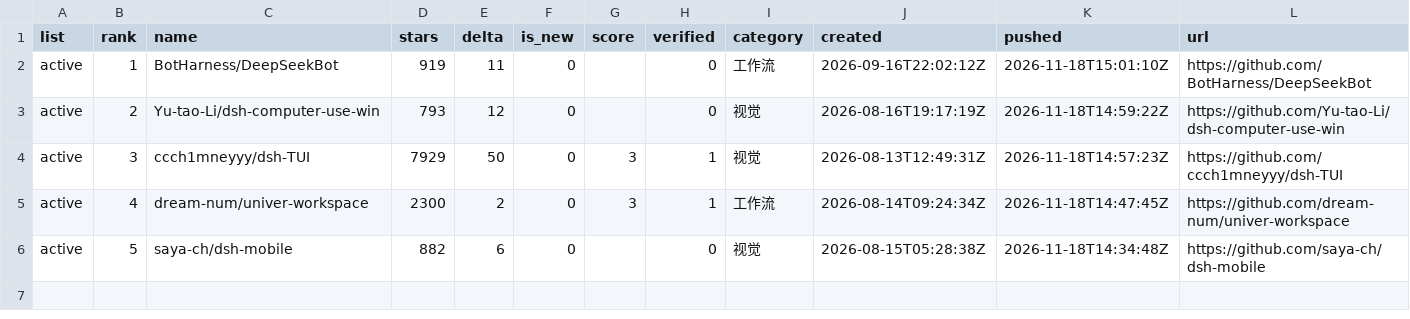
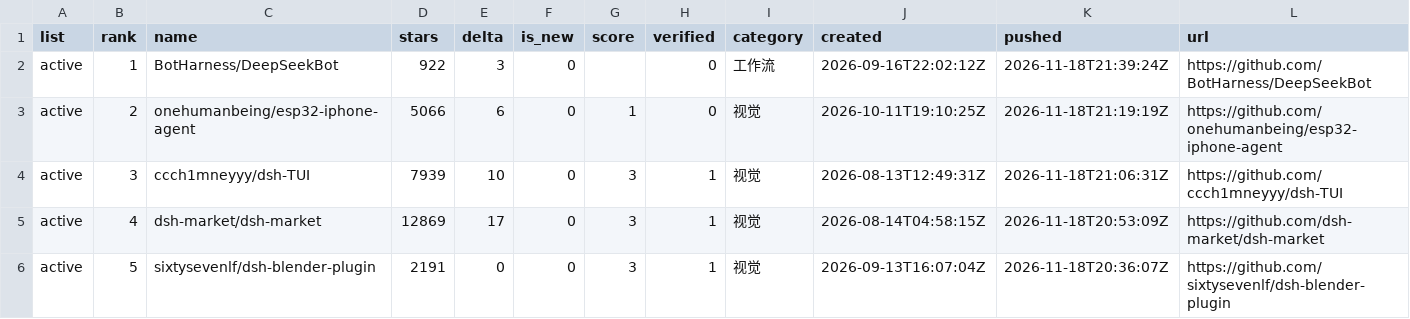
Before and after one commit to dsh-pulse/dsh-daily-pulse, a CSV file: reports/data/active-board.csv, drawn as a sheet.

```diff
--- a/reports/data/active-board.csv
+++ b/reports/data/active-board.csv
@@ -1,6 +1,6 @@
 list,rank,name,stars,delta,is_new,score,verified,category,created,pushed,url
-active,1,BotHarness/DeepSeekBot,919,11,0,,0,工作流,2026-09-16T22:02:12Z,2026-11-18T15:01:10Z,https://github.com/BotHarness/DeepSeekBot
-active,2,Yu-tao-Li/dsh-computer-use-win,793,12,0,,0,视觉,2026-08-16T19:17:19Z,2026-11-18T14:59:22Z,https://github.com/Yu-tao-Li/dsh-computer-use-win
-active,3,ccch1mneyyy/dsh-TUI,7929,50,0,3,1,视觉,2026-08-13T12:49:31Z,2026-11-18T14:57:23Z,https://github.com/ccch1mneyyy/dsh-TUI
-active,4,dream-num/univer-workspace,2300,2,0,3,1,工作流,2026-08-14T09:24:34Z,2026-11-18T14:47:45Z,https://github.com/dream-num/univer-workspace
-active,5,saya-ch/dsh-mobile,882,6,0,,0,视觉,2026-08-15T05:28:38Z,2026-11-18T14:34:48Z,https://github.com/saya-ch/dsh-mobile
+active,1,BotHarness/DeepSeekBot,922,3,0,,0,工作流,2026-09-16T22:02:12Z,2026-11-18T21:39:24Z,https://github.com/BotHarness/DeepSeekBot
+active,2,onehumanbeing/esp32-iphone-agent,5066,6,0,1,0,视觉,2026-10-11T19:10:25Z,2026-11-18T21:19:19Z,https://github.com/onehumanbeing/esp32-iphone-agent
+active,3,ccch1mneyyy/dsh-TUI,7939,10,0,3,1,视觉,2026-08-13T12:49:31Z,2026-11-18T21:06:31Z,https://github.com/ccch1mneyyy/dsh-TUI
+active,4,dsh-market/dsh-market,12869,17,0,3,1,视觉,2026-08-14T04:58:15Z,2026-11-18T20:53:09Z,https://github.com/dsh-market/dsh-market
+active,5,sixtysevenlf/dsh-blender-plugin,2191,0,0,3,1,视觉,2026-09-13T16:07:04Z,2026-11-18T20:36:07Z,https://github.com/sixtysevenlf/dsh-blender-plugin
```
Also changed, not shown: reports/data/category-boards.csv, reports/data/latest.csv, 16 other files.
